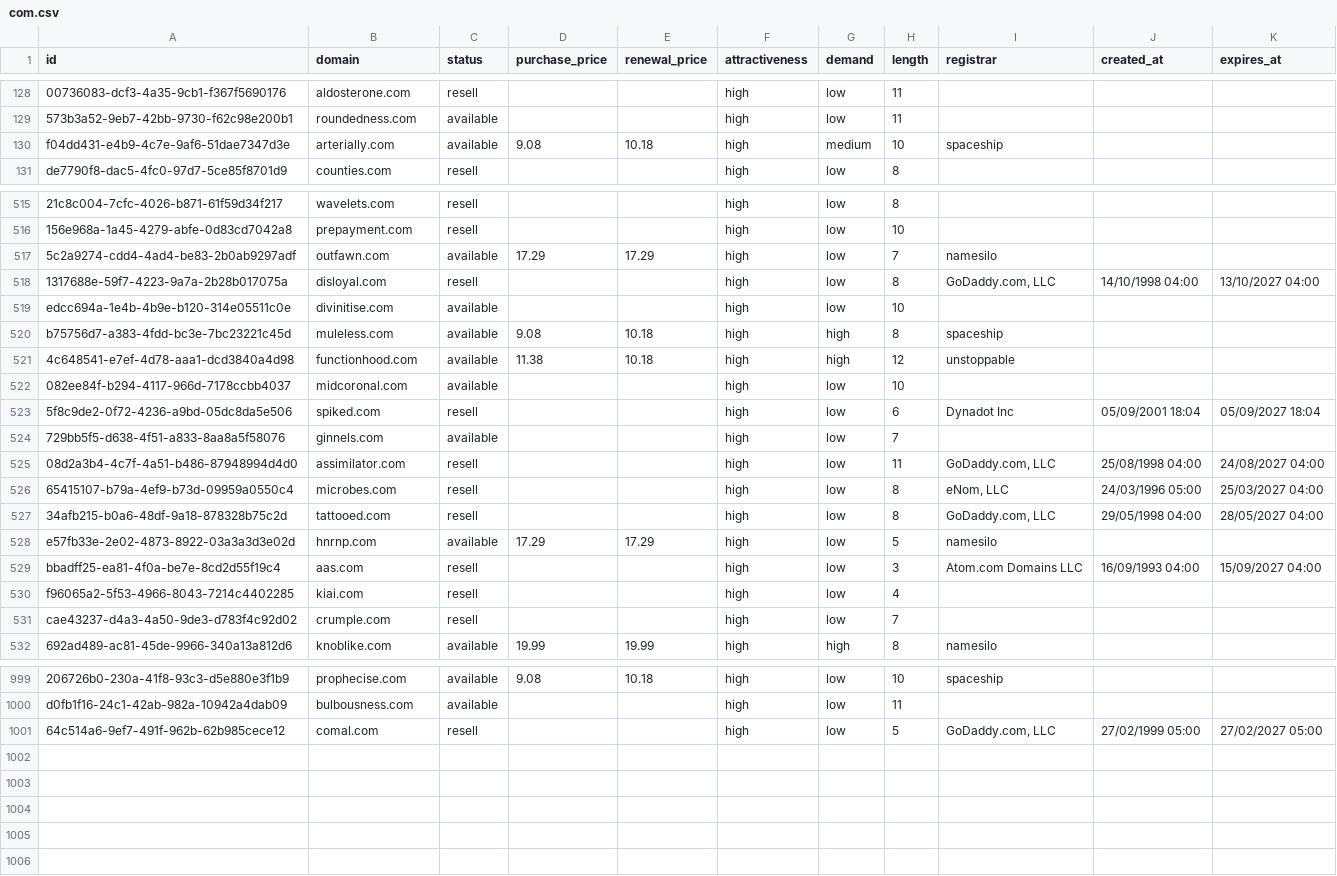
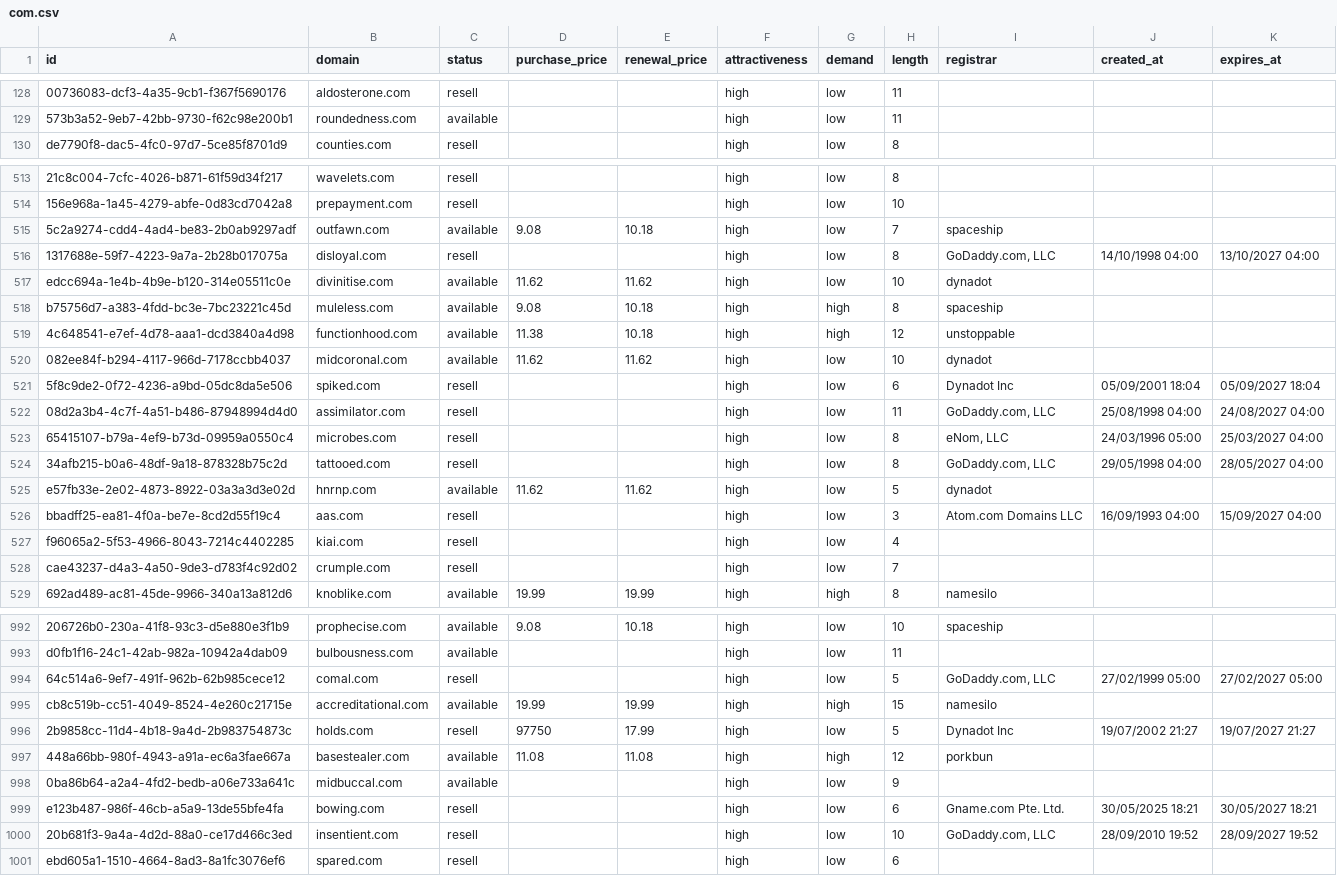
Before and after one commit to UniqueDomains/com-oneword-domains, a CSV file: com.csv, drawn as a sheet; only a part is shown, gaps mark what is left out; removed rows and columns are numbered as before the commit, all else as after; the diff covers the shown part only; the diff names each change by its address in the sheet, - before the commit and + after, or states it on an @@ line.

Commit message:
Domains update

```diff
--- a/com.csv
+++ b/com.csv
-row 130: f04dd431-e4b9-4c7e-9af6-51dae7347d3e | arterially.com | available | 9.08 | 10.18 | high | medium | 10 | spaceship
-D515 (purchase_price): 17.29
+D515 (purchase_price): 9.08
-E515 (renewal_price): 17.29
+E515 (renewal_price): 10.18
-I515 (registrar): namesilo
+I515 (registrar): spaceship
-D517 (purchase_price): (empty)
+D517 (purchase_price): 11.62
-E517 (renewal_price): (empty)
+E517 (renewal_price): 11.62
-I517 (registrar): (empty)
+I517 (registrar): dynadot
-D520 (purchase_price): (empty)
+D520 (purchase_price): 11.62
-E520 (renewal_price): (empty)
+E520 (renewal_price): 11.62
-I520 (registrar): (empty)
+I520 (registrar): dynadot
-row 524: 729bb5f5-d638-4f51-a833-8aa8a5f58076 | ginnels.com | available |  |  | high | low | 7
-D525 (purchase_price): 17.29
+D525 (purchase_price): 11.62
-E525 (renewal_price): 17.29
+E525 (renewal_price): 11.62
-I525 (registrar): namesilo
+I525 (registrar): dynadot
+row 995: cb8c519b-cc51-4049-8524-4e260c21715e | accreditational.com | available | 19.99 | 19.99 | high | high | 15 | namesilo
+row 996: 2b9858cc-11d4-4b18-9a4d-2b983754873c | holds.com | resell | 97750 | 17.99 | high | low | 5 | Dynadot Inc | 19/07/2002 21:27 | 19/07/2027 21:27
+row 997: 448a66bb-980f-4943-a91a-ec6a3fae667a | basestealer.com | available | 11.08 | 11.08 | high | high | 12 | porkbun
+row 998: 0ba86b64-a2a4-4fd2-bedb-a06e733a641c | midbuccal.com | available |  |  | high | low | 9
+row 999: e123b487-986f-46cb-a5a9-13de55bfe4fa | bowing.com | resell |  |  | high | low | 6 | Gname.com Pte. Ltd. | 30/05/2025 18:21 | 30/05/2027 18:21
+row 1000: 20b681f3-9a4a-4d2d-88a0-ce17d466c3ed | insentient.com | resell |  |  | high | low | 10 | GoDaddy.com, LLC | 28/09/2010 19:52 | 28/09/2027 19:52
+row 1001: ebd605a1-1510-4664-8ad3-8a1fc3076ef6 | spared.com | resell |  |  | high | low | 6
```
Also changed, not shown: 5 removed rows and 78 edited cells elsewhere in this file, 5 other files.
